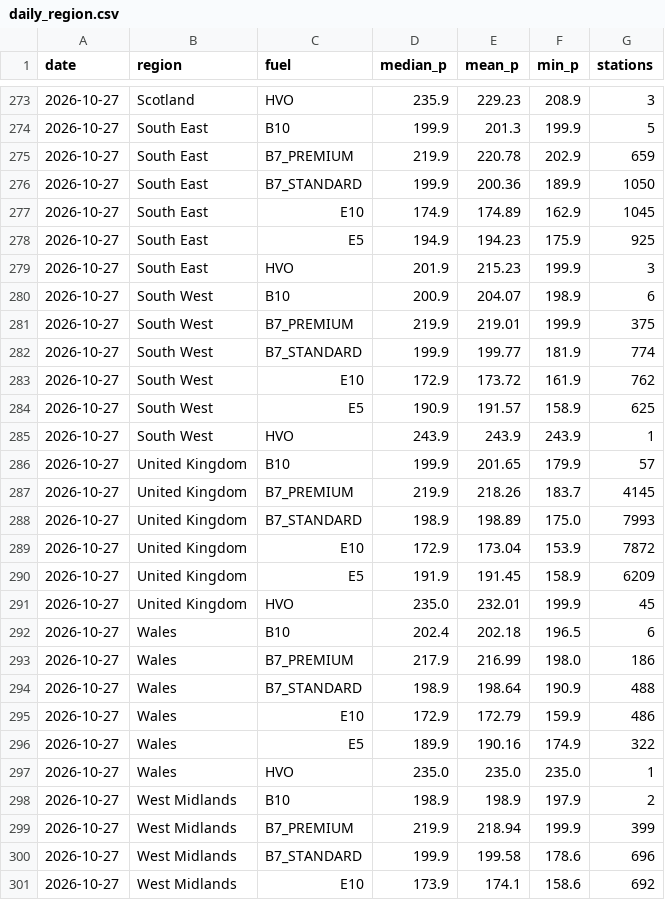
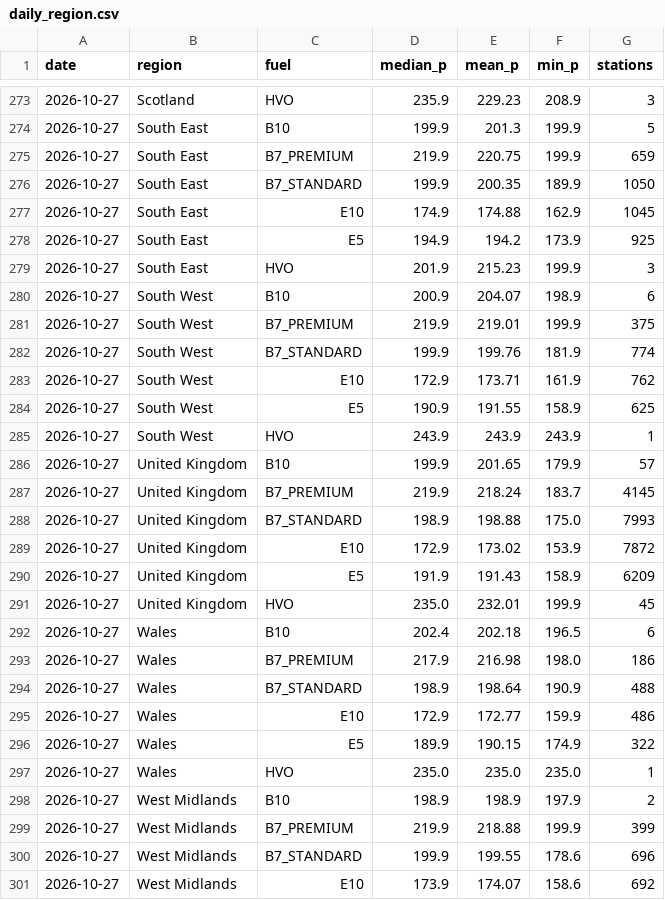
Before and after one commit to hutchybakes-glitch/uk-fuel-data, a CSV file: data/daily_region.csv, drawn as a sheet; only a part is shown, gaps mark what is left out; the diff covers the shown part only.

```diff
--- a/data/daily_region.csv
+++ b/data/daily_region.csv
@@ -274,6 +274,6 @@ date,region,fuel,median_p,mean_p,min_p,stations
 2026-10-27,South East,B10,199.9,201.3,199.9,5
-2026-10-27,South East,B7_PREMIUM,219.9,220.78,202.9,659
-2026-10-27,South East,B7_STANDARD,199.9,200.36,189.9,1050
-2026-10-27,South East,E10,174.9,174.89,162.9,1045
-2026-10-27,South East,E5,194.9,194.23,175.9,925
+2026-10-27,South East,B7_PREMIUM,219.9,220.75,199.9,659
+2026-10-27,South East,B7_STANDARD,199.9,200.35,189.9,1050
+2026-10-27,South East,E10,174.9,174.88,162.9,1045
+2026-10-27,South East,E5,194.9,194.2,173.9,925
 2026-10-27,South East,HVO,201.9,215.23,199.9,3
@@ -281,21 +281,21 @@ date,region,fuel,median_p,mean_p,min_p,stations
 2026-10-27,South West,B7_PREMIUM,219.9,219.01,199.9,375
-2026-10-27,South West,B7_STANDARD,199.9,199.77,181.9,774
-2026-10-27,South West,E10,172.9,173.72,161.9,762
-2026-10-27,South West,E5,190.9,191.57,158.9,625
+2026-10-27,South West,B7_STANDARD,199.9,199.76,181.9,774
+2026-10-27,South West,E10,172.9,173.71,161.9,762
+2026-10-27,South West,E5,190.9,191.55,158.9,625
 2026-10-27,South West,HVO,243.9,243.9,243.9,1
 2026-10-27,United Kingdom,B10,199.9,201.65,179.9,57
-2026-10-27,United Kingdom,B7_PREMIUM,219.9,218.26,183.7,4145
-2026-10-27,United Kingdom,B7_STANDARD,198.9,198.89,175.0,7993
-2026-10-27,United Kingdom,E10,172.9,173.04,153.9,7872
-2026-10-27,United Kingdom,E5,191.9,191.45,158.9,6209
+2026-10-27,United Kingdom,B7_PREMIUM,219.9,218.24,183.7,4145
+2026-10-27,United Kingdom,B7_STANDARD,198.9,198.88,175.0,7993
+2026-10-27,United Kingdom,E10,172.9,173.02,153.9,7872
+2026-10-27,United Kingdom,E5,191.9,191.43,158.9,6209
 2026-10-27,United Kingdom,HVO,235.0,232.01,199.9,45
 2026-10-27,Wales,B10,202.4,202.18,196.5,6
-2026-10-27,Wales,B7_PREMIUM,217.9,216.99,198.0,186
+2026-10-27,Wales,B7_PREMIUM,217.9,216.98,198.0,186
 2026-10-27,Wales,B7_STANDARD,198.9,198.64,190.9,488
-2026-10-27,Wales,E10,172.9,172.79,159.9,486
-2026-10-27,Wales,E5,189.9,190.16,174.9,322
+2026-10-27,Wales,E10,172.9,172.77,159.9,486
+2026-10-27,Wales,E5,189.9,190.15,174.9,322
 2026-10-27,Wales,HVO,235.0,235.0,235.0,1
 2026-10-27,West Midlands,B10,198.9,198.9,197.9,2
-2026-10-27,West Midlands,B7_PREMIUM,219.9,218.94,199.9,399
-2026-10-27,West Midlands,B7_STANDARD,199.9,199.58,178.6,696
-2026-10-27,West Midlands,E10,173.9,174.1,158.6,692
+2026-10-27,West Midlands,B7_PREMIUM,219.9,218.88,199.9,399
+2026-10-27,West Midlands,B7_STANDARD,199.9,199.55,178.6,696
+2026-10-27,West Midlands,E10,173.9,174.07,158.6,692
```
Also changed, not shown: 26 edited cells elsewhere in this file, data/snapshots.csv, 2 other files.
